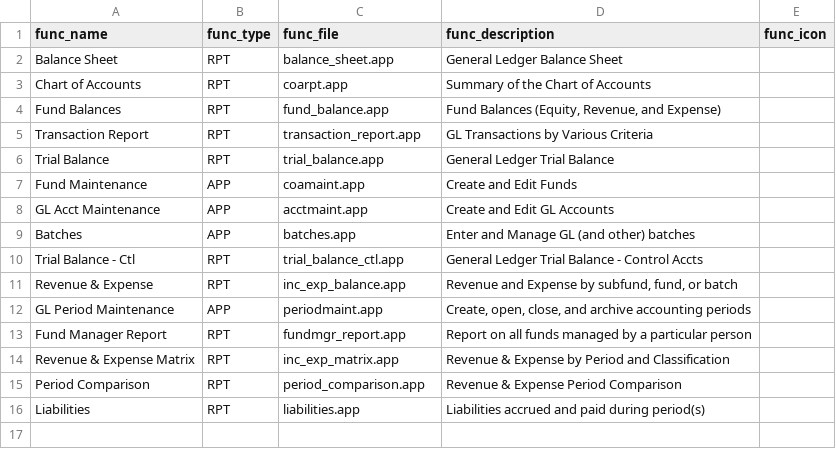
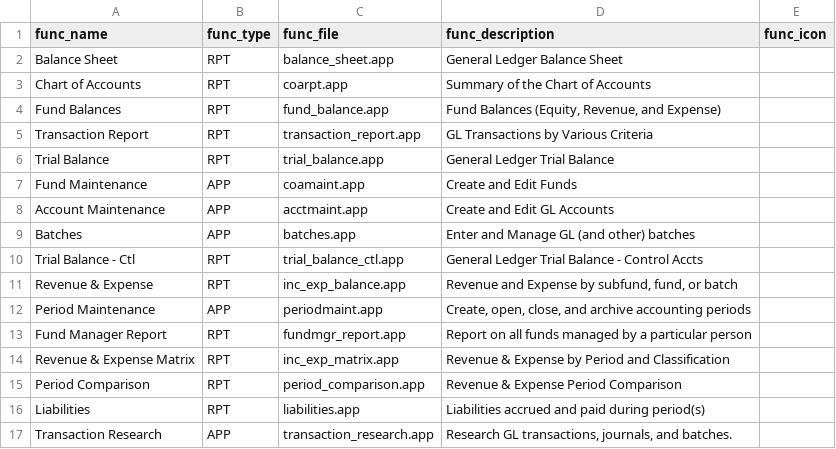
Before and after one commit to LightSys/kardia, a CSV file: kardia-app/modules/gl/kardia_functions.csv, drawn as a sheet.

Commit message:
GL: adding transaction research application

```diff
--- a/kardia-app/modules/gl/kardia_functions.csv
+++ b/kardia-app/modules/gl/kardia_functions.csv
@@ -7,3 +7,3 @@ Trial Balance,RPT,trial_balance.app,General Ledger Trial Balance,
 Fund Maintenance,APP,coamaint.app,Create and Edit Funds,
-GL Acct Maintenance,APP,acctmaint.app,Create and Edit GL Accounts,
+Account Maintenance,APP,acctmaint.app,Create and Edit GL Accounts,
 Batches,APP,batches.app,Enter and Manage GL (and other) batches,
@@ -11,3 +11,3 @@ Trial Balance - Ctl,RPT,trial_balance_ctl.app,General Ledger Trial Balance - Con
 Revenue & Expense,RPT,inc_exp_balance.app,"Revenue and Expense by subfund, fund, or batch",""
-GL Period Maintenance,APP,periodmaint.app,"Create, open, close, and archive accounting periods",
+Period Maintenance,APP,periodmaint.app,"Create, open, close, and archive accounting periods",
 Fund Manager Report,RPT,fundmgr_report.app,Report on all funds managed by a particular person,
@@ -16 +16,2 @@ Period Comparison,RPT,period_comparison.app,Revenue & Expense Period Comparison,
 Liabilities,RPT,liabilities.app,Liabilities accrued and paid during period(s),
+Transaction Research,APP,transaction_research.app,"Research GL transactions, journals, and batches."
```
Also changed, not shown: 2 other files.
